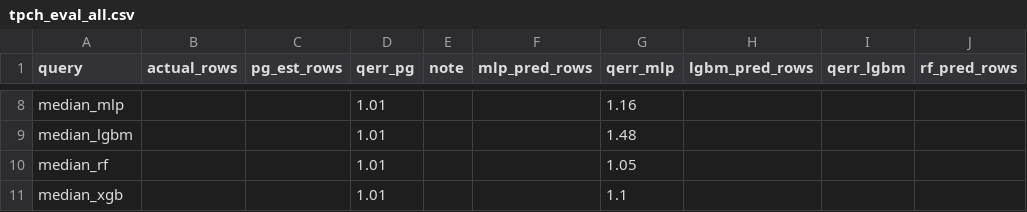
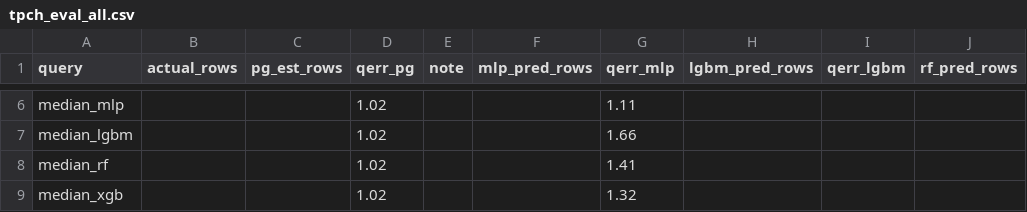
Before and after one commit to Habibrifat/query-opt-thesis, a CSV file: results/tpch_eval_all.csv, drawn as a sheet; only a part is shown, gaps mark what is left out; addresses are those after the commit; the diff covers the shown part only; the diff names each change by its address in the sheet, - before the commit and + after, or states it on an @@ line.

```diff
--- a/results/tpch_eval_all.csv
+++ b/results/tpch_eval_all.csv
-D6:D9 (qerr_pg): 1.01
+D6:D9 (qerr_pg): 1.02
-G6 (qerr_mlp): 1.16
+G6 (qerr_mlp): 1.11
-G7 (qerr_mlp): 1.48
+G7 (qerr_mlp): 1.66
-G8 (qerr_mlp): 1.05
+G8 (qerr_mlp): 1.41
-G9 (qerr_mlp): 1.1
+G9 (qerr_mlp): 1.32
```
Also changed, not shown: 1 added row, 3 removed rows and 27 edited cells elsewhere in this file, 12 other files.
